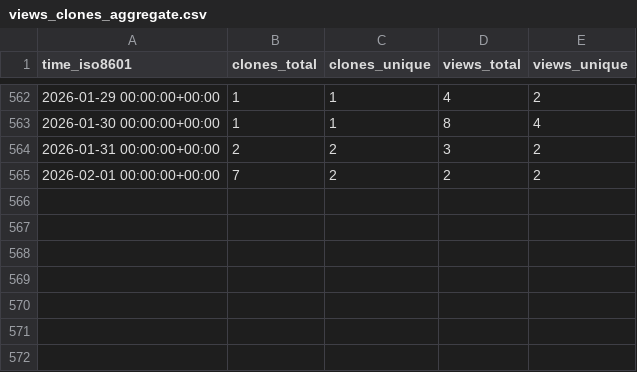
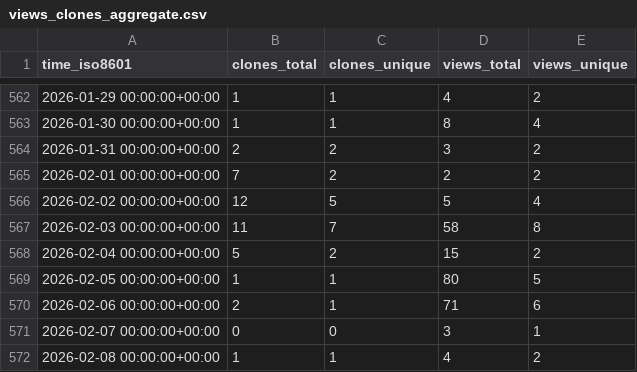
Before and after one commit to csyhuang/hn2016_falwa, a CSV file: csyhuang/hn2016_falwa/ghrs-data/views_clones_aggregate.csv, drawn as a sheet; only a part is shown, gaps mark what is left out.

```diff
--- a/csyhuang/hn2016_falwa/ghrs-data/views_clones_aggregate.csv
+++ b/csyhuang/hn2016_falwa/ghrs-data/views_clones_aggregate.csv
@@ -565 +565,8 @@ time_iso8601,clones_total,clones_unique,views_total,views_unique
 2026-02-01 00:00:00+00:00,7,2,2,2
+2026-02-02 00:00:00+00:00,12,5,5,4
+2026-02-03 00:00:00+00:00,11,7,58,8
+2026-02-04 00:00:00+00:00,5,2,15,2
+2026-02-05 00:00:00+00:00,1,1,80,5
+2026-02-06 00:00:00+00:00,2,1,71,6
+2026-02-07 00:00:00+00:00,0,0,3,1
+2026-02-08 00:00:00+00:00,1,1,4,2
```
Also changed, not shown: 1 other file.
